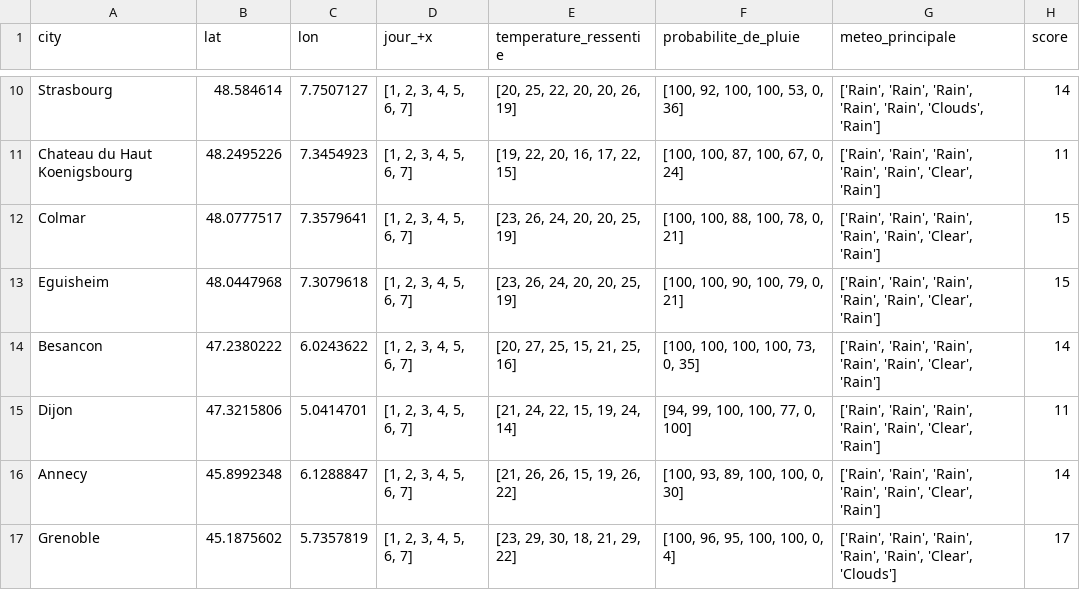
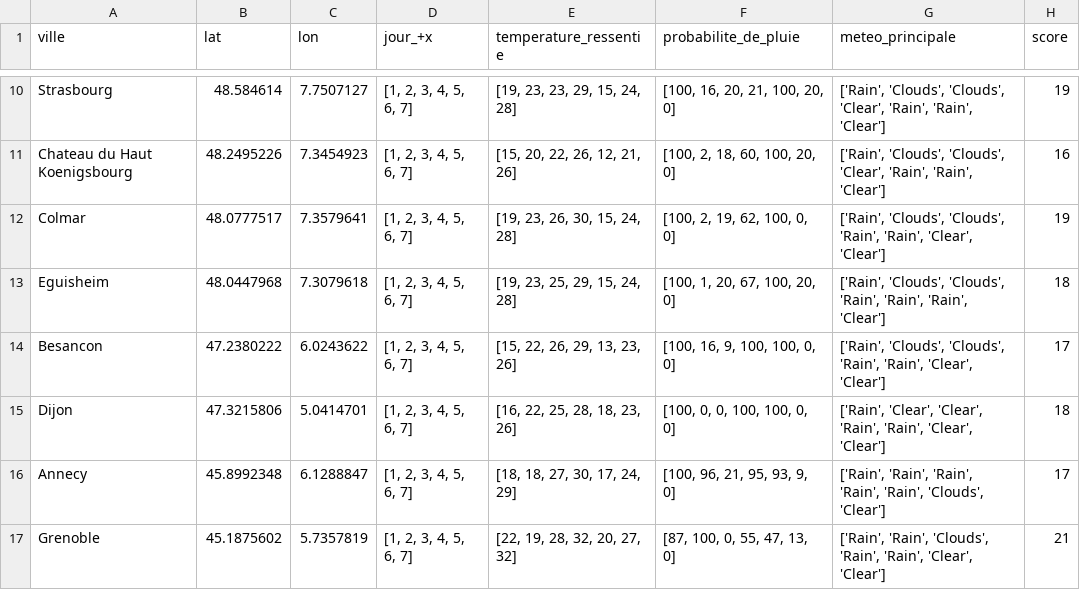
Before and after one commit to alexlasnier/Bloc01-Construction-et-alimentation-dune-infrastructure-de-gestion-de-donnees, a CSV file: df_gps_weather.csv, drawn as a sheet; only a part is shown, gaps mark what is left out; the diff covers the shown part only; the diff names each change by its address in the sheet, - before the commit and + after, or states it on an @@ line.

```diff
--- a/df_gps_weather.csv
+++ b/df_gps_weather.csv
-A1: city
+A1: ville
-E10 (temperature_ressentie): [20, 25, 22, 20, 20, 26, 19]
+E10 (temperature_ressentie): [19, 23, 23, 29, 15, 24, 28]
-F10 (probabilite_de_pluie): [100, 92, 100, 100, 53, 0, 36]
+F10 (probabilite_de_pluie): [100, 16, 20, 21, 100, 20, 0]
-G10 (meteo_principale): ['Rain', 'Rain', 'Rain', 'Rain', 'Rain', 'Clouds', 'Rain']
+G10 (meteo_principale): ['Rain', 'Clouds', 'Clouds', 'Clear', 'Rain', 'Rain', 'Clear']
-H10 (score): 14
+H10 (score): 19
-E11 (temperature_ressentie): [19, 22, 20, 16, 17, 22, 15]
+E11 (temperature_ressentie): [15, 20, 22, 26, 12, 21, 26]
-F11 (probabilite_de_pluie): [100, 100, 87, 100, 67, 0, 24]
+F11 (probabilite_de_pluie): [100, 2, 18, 60, 100, 20, 0]
-G11 (meteo_principale): ['Rain', 'Rain', 'Rain', 'Rain', 'Rain', 'Clear', 'Rain']
+G11 (meteo_principale): ['Rain', 'Clouds', 'Clouds', 'Clear', 'Rain', 'Rain', 'Clear']
-H11 (score): 11
+H11 (score): 16
-E12 (temperature_ressentie): [23, 26, 24, 20, 20, 25, 19]
+E12 (temperature_ressentie): [19, 23, 26, 30, 15, 24, 28]
-F12 (probabilite_de_pluie): [100, 100, 88, 100, 78, 0, 21]
+F12 (probabilite_de_pluie): [100, 2, 19, 62, 100, 0, 0]
-G12 (meteo_principale): ['Rain', 'Rain', 'Rain', 'Rain', 'Rain', 'Clear', 'Rain']
+G12 (meteo_principale): ['Rain', 'Clouds', 'Clouds', 'Rain', 'Rain', 'Clear', 'Clear']
-H12 (score): 15
+H12 (score): 19
-E13 (temperature_ressentie): [23, 26, 24, 20, 20, 25, 19]
+E13 (temperature_ressentie): [19, 23, 25, 29, 15, 24, 28]
-F13 (probabilite_de_pluie): [100, 100, 90, 100, 79, 0, 21]
+F13 (probabilite_de_pluie): [100, 1, 20, 67, 100, 20, 0]
-G13 (meteo_principale): ['Rain', 'Rain', 'Rain', 'Rain', 'Rain', 'Clear', 'Rain']
+G13 (meteo_principale): ['Rain', 'Clouds', 'Clouds', 'Rain', 'Rain', 'Rain', 'Clear']
-H13 (score): 15
+H13 (score): 18
-E14 (temperature_ressentie): [20, 27, 25, 15, 21, 25, 16]
+E14 (temperature_ressentie): [15, 22, 26, 29, 13, 23, 26]
-F14 (probabilite_de_pluie): [100, 100, 100, 100, 73, 0, 35]
+F14 (probabilite_de_pluie): [100, 16, 9, 100, 100, 0, 0]
-G14 (meteo_principale): ['Rain', 'Rain', 'Rain', 'Rain', 'Rain', 'Clear', 'Rain']
+G14 (meteo_principale): ['Rain', 'Clouds', 'Clouds', 'Rain', 'Rain', 'Clear', 'Clear']
-H14 (score): 14
+H14 (score): 17
-E15 (temperature_ressentie): [21, 24, 22, 15, 19, 24, 14]
+E15 (temperature_ressentie): [16, 22, 25, 28, 18, 23, 26]
-F15 (probabilite_de_pluie): [94, 99, 100, 100, 77, 0, 100]
+F15 (probabilite_de_pluie): [100, 0, 0, 100, 100, 0, 0]
-G15 (meteo_principale): ['Rain', 'Rain', 'Rain', 'Rain', 'Rain', 'Clear', 'Rain']
+G15 (meteo_principale): ['Rain', 'Clear', 'Clear', 'Rain', 'Rain', 'Clear', 'Clear']
-H15 (score): 11
+H15 (score): 18
-E16 (temperature_ressentie): [21, 26, 26, 15, 19, 26, 22]
+E16 (temperature_ressentie): [18, 18, 27, 30, 17, 24, 29]
-F16 (probabilite_de_pluie): [100, 93, 89, 100, 100, 0, 30]
+F16 (probabilite_de_pluie): [100, 96, 21, 95, 93, 9, 0]
-G16 (meteo_principale): …'Rain', 'Rain', 'Clear', 'Rain']
+G16 (meteo_principale): …'Rain', 'Rain', 'Clouds', 'Clear']
-H16 (score): 14
+H16 (score): 17
-E17 (temperature_ressentie): [23, 29, 30, 18, 21, 29, 22]
+E17 (temperature_ressentie): [22, 19, 28, 32, 20, 27, 32]
-F17 (probabilite_de_pluie): [100, 96, 95, 100, 100, 0, 4]
+F17 (probabilite_de_pluie): [87, 100, 0, 55, 47, 13, 0]
-G17 (meteo_principale): ['Rain', 'Rain', 'Rain', 'Rain', 'Rain', 'Clear', 'Clouds']
+G17 (meteo_principale): ['Rain', 'Rain', 'Clouds', 'Rain', 'Rain', 'Clear', 'Clear']
-H17 (score): 17
+H17 (score): 21
```
Also changed, not shown: 107 edited cells elsewhere in this file, 4 other files.
